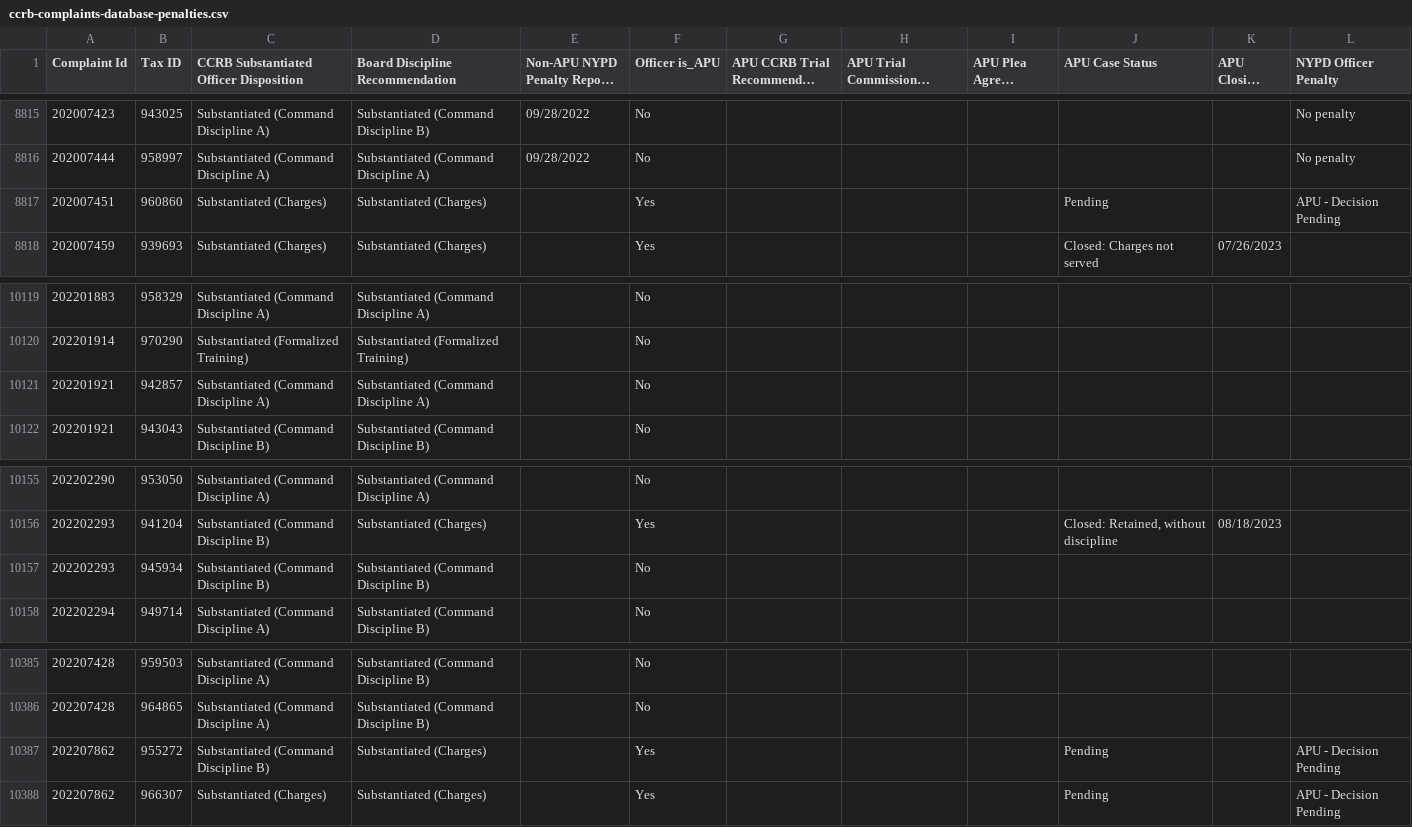
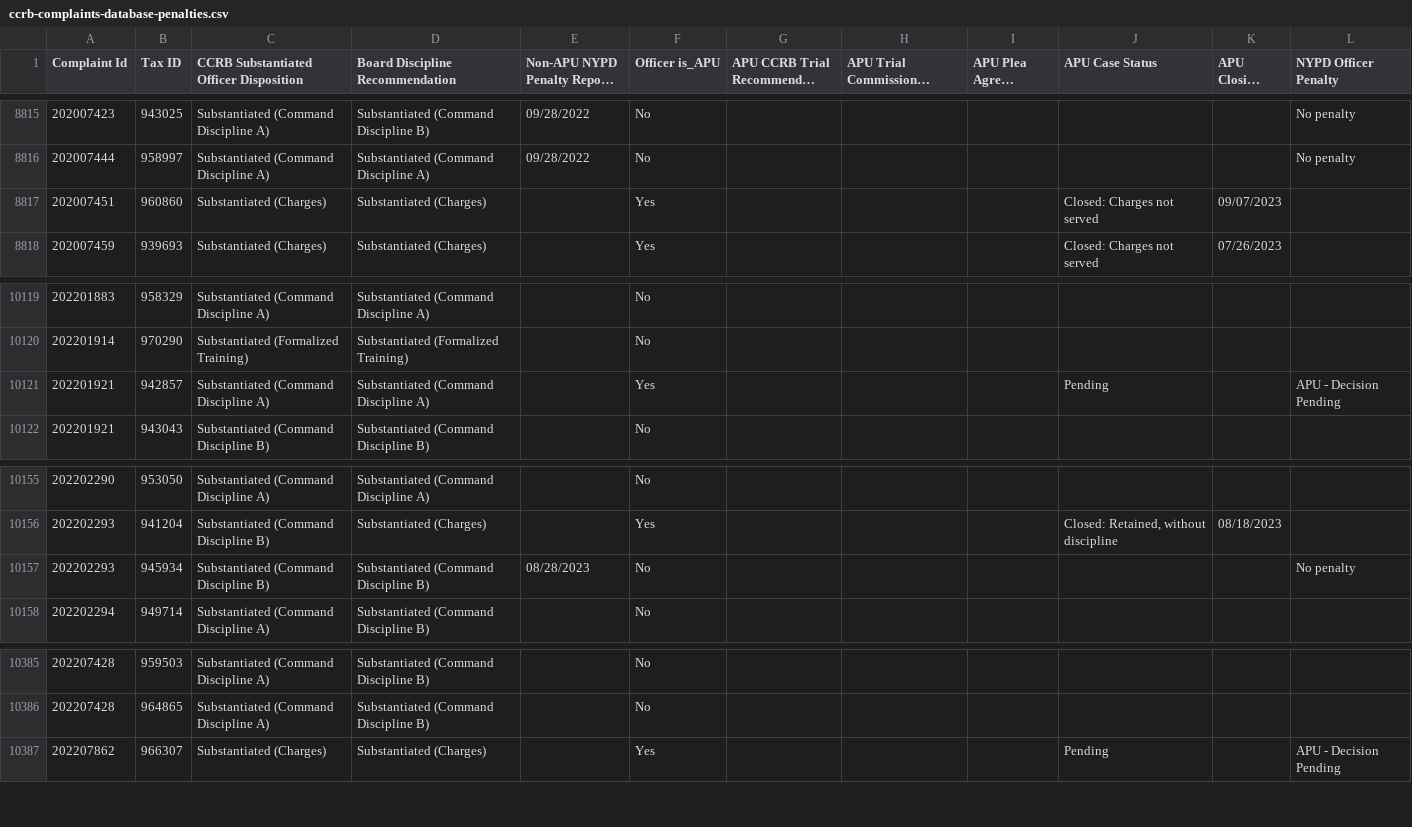
Before and after one commit to ryanwatkins/ccrb-complaint-records, a CSV file: ccrb-complaints-database-penalties.csv, drawn as a sheet; only a part is shown, gaps mark what is left out; long unchanged cells end in …; the diff names each change by its address in the sheet, - before the commit and + after, or states it on an @@ line.

```diff
--- a/ccrb-complaints-database-penalties.csv
+++ b/ccrb-complaints-database-penalties.csv
-J8817 (APU Case Status): Pending
+J8817 (APU Case Status): Closed: Charges not served
-K8817 (APU Closing Date): (empty)
+K8817 (APU Closing Date): 09/07/2023
-L8817 (NYPD Officer Penalty): APU - Decision Pending
+L8817 (NYPD Officer Penalty): (empty)
-F10121 (Officer is_APU): No
+F10121 (Officer is_APU): Yes
-J10121 (APU Case Status): (empty)
+J10121 (APU Case Status): Pending
-L10121 (NYPD Officer Penalty): (empty)
+L10121 (NYPD Officer Penalty): APU - Decision Pending
-E10157 (Non-APU NYPD Penalty Report Date): (empty)
+E10157 (Non-APU NYPD Penalty Report Date): 08/28/2023
-L10157 (NYPD Officer Penalty): (empty)
+L10157 (NYPD Officer Penalty): No penalty
-row 10387: 202207862 | 955272 | Substantiated (Command Discipline B) | Substantiated (Charges) |  | Yes |  |  |  | Pending |  | APU - Decision Pending
```
Also changed, not shown: 2 other files.
